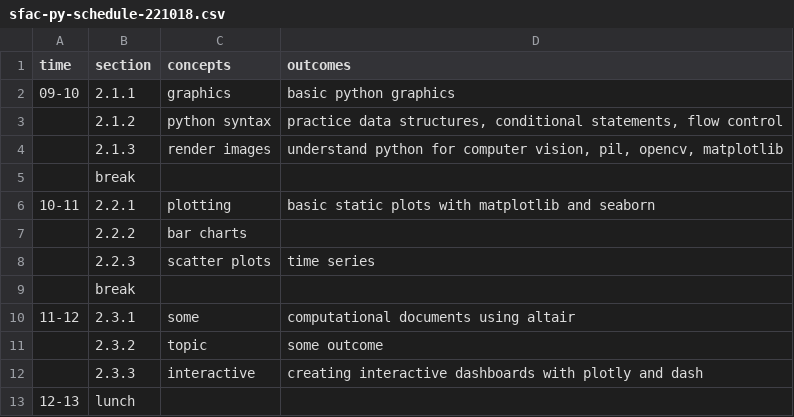
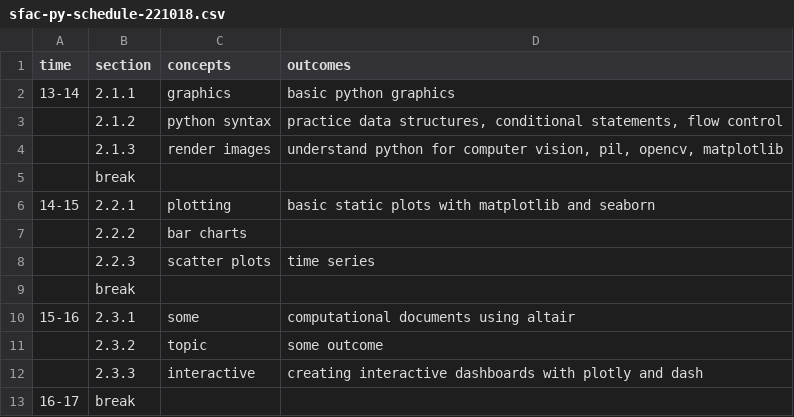
Before and after one commit to nils-holmberg/cca-cce, a CSV file: csv/sfac-py-schedule-221018.csv, drawn as a sheet.

```diff
--- a/csv/sfac-py-schedule-221018.csv
+++ b/csv/sfac-py-schedule-221018.csv
@@ -1,3 +1,3 @@
 "time"	"section"	"concepts"	"outcomes"
-"09-10"	"2.1.1"	"graphics"	"basic python graphics"
+"13-14"	"2.1.1"	"graphics"	"basic python graphics"
 	"2.1.2"	"python syntax"	"practice data structures, conditional statements, flow control"
@@ -5,3 +5,3 @@
 	"break"		
-"10-11"	"2.2.1"	"plotting"	"basic static plots with matplotlib and seaborn"
+"14-15"	"2.2.1"	"plotting"	"basic static plots with matplotlib and seaborn"
 	"2.2.2"	"bar charts"	
@@ -9,5 +9,5 @@
 	"break"		
-"11-12"	"2.3.1"	"some"	"computational documents using altair"
+"15-16"	"2.3.1"	"some"	"computational documents using altair"
 	"2.3.2"	"topic"	"some outcome"
 	"2.3.3"	"interactive"	"creating interactive dashboards with plotly and dash"
-"12-13"	"lunch"		
+"16-17"	"break"		
```
Also changed, not shown: csv/sfac-py-schedule-221017.csv, 5 other files.
